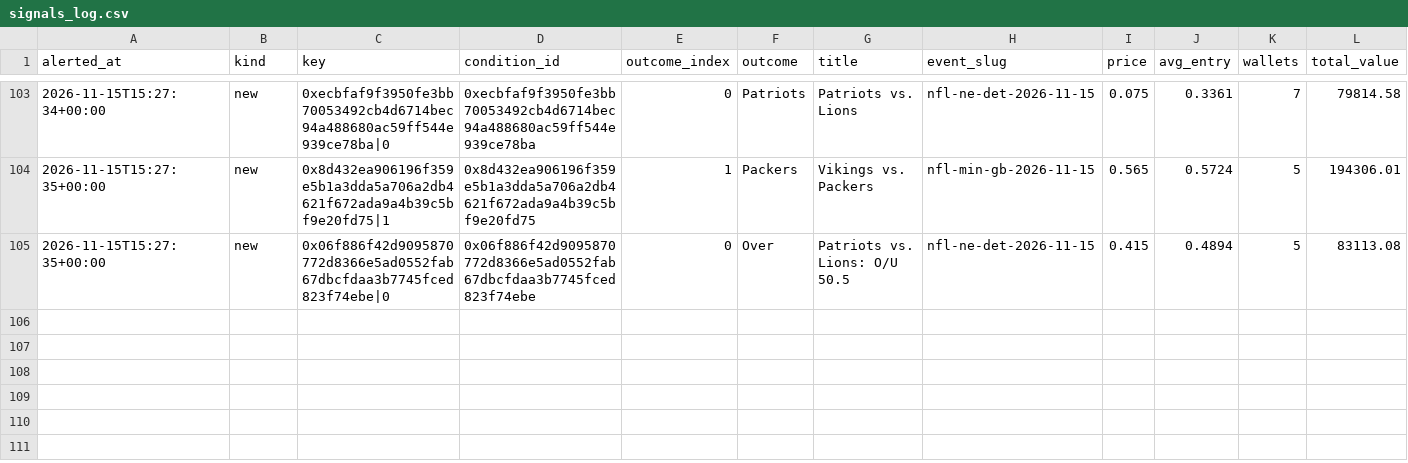
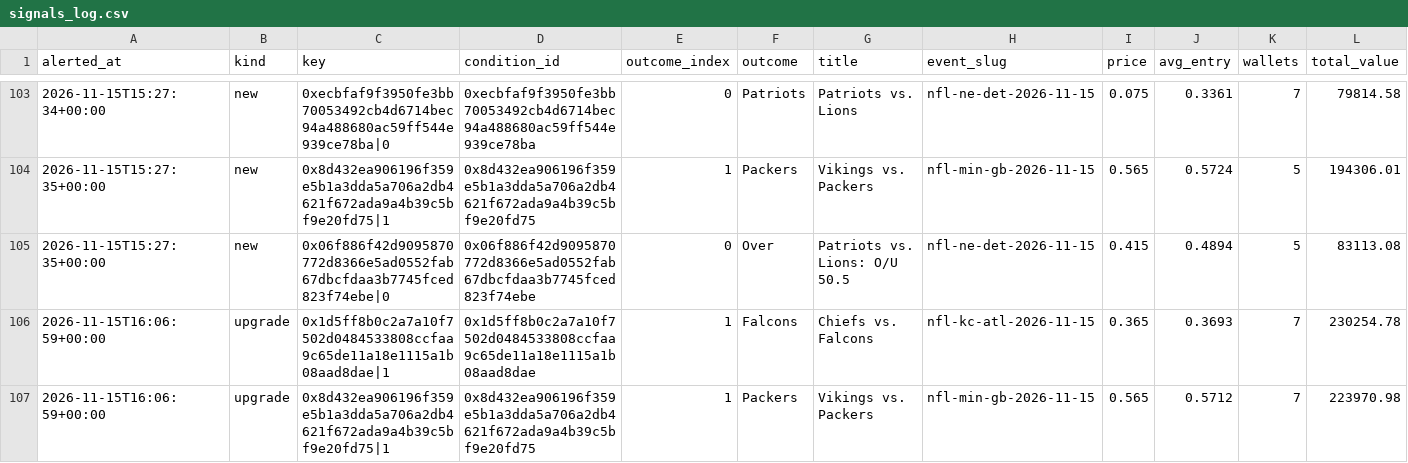
Before and after one commit to hunterscottsmith2-ctrl/polytail, a CSV file: signals_log.csv, drawn as a sheet; only a part is shown, gaps mark what is left out; rows hold the shown columns only; the diff names each change by its address in the sheet, - before the commit and + after, or states it on an @@ line.

Commit message:
Update alert state

```diff
--- a/signals_log.csv
+++ b/signals_log.csv
+row 106: 2026-11-15T16:06:59+00:00 | upgrade | 0x1d5ff8b0c2a7a10f7502d0484533808ccfaa9c65de11a18e1115a1b08aad8dae|1 | 0x1d5ff8b0c2a7a10f7502d0484533808ccfaa9c65de11a18e1115a1b08aad8dae | 1 | Falcons | Chiefs vs. Falcons | nfl-kc-atl-2026-11-15 | 0.365 | 0.3693 | 7 | 230254.78
+row 107: 2026-11-15T16:06:59+00:00 | upgrade | 0x8d432ea906196f359e5b1a3dda5a706a2db4621f672ada9a4b39c5bf9e20fd75|1 | 0x8d432ea906196f359e5b1a3dda5a706a2db4621f672ada9a4b39c5bf9e20fd75 | 1 | Packers | Vikings vs. Packers | nfl-min-gb-2026-11-15 | 0.565 | 0.5712 | 7 | 223970.98
```
Also changed, not shown: 1 other file.
